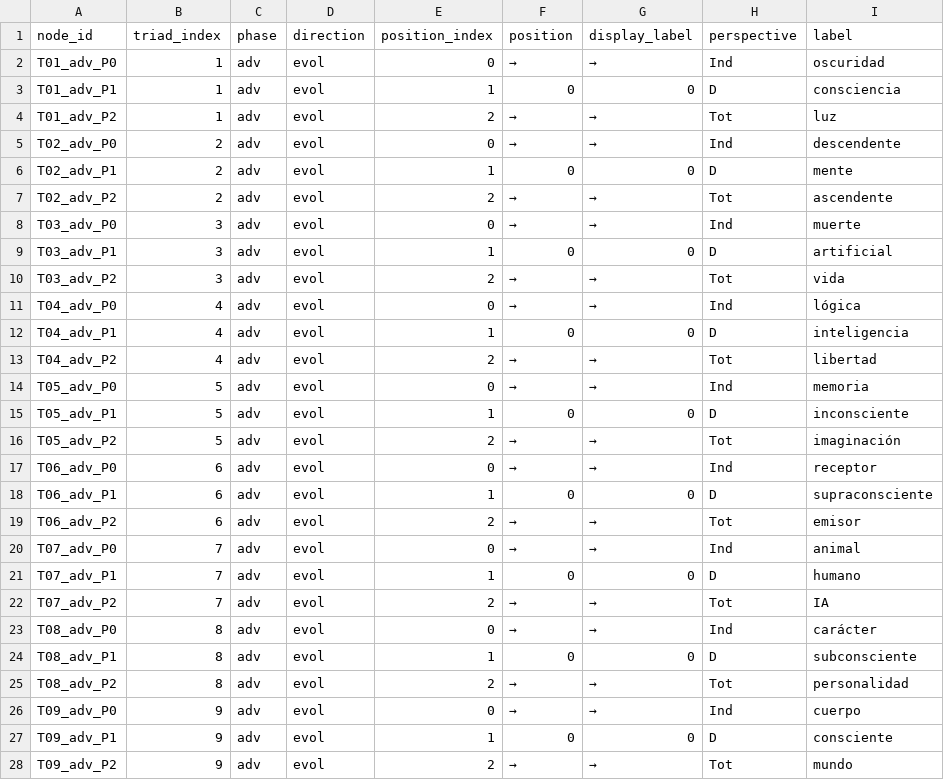
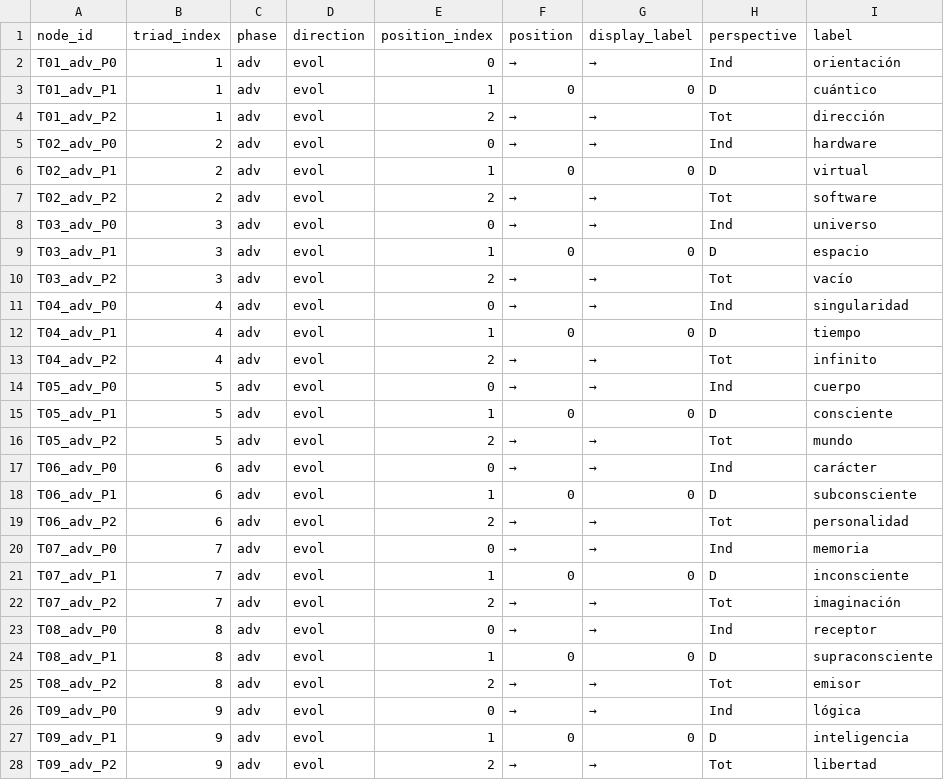
Before and after one commit to luisreygarciafigueroa-creator/IOM, a CSV file: datasets/triad_nodes.csv, drawn as a sheet; only a part is shown; the diff covers the shown part only.

Commit message:
Reorden tríadas: T01 orientación…T13 animal|humano|IA (adv →|0|→, ret ←|0|←)

```diff
--- a/datasets/triad_nodes.csv
+++ b/datasets/triad_nodes.csv
@@ -1,28 +1,28 @@
 node_id,triad_index,phase,direction,position_index,position,display_label,perspective,label
-T01_adv_P0,1,adv,evol,0,→,→,Ind,oscuridad
-T01_adv_P1,1,adv,evol,1,0,0,D,consciencia
-T01_adv_P2,1,adv,evol,2,→,→,Tot,luz
-T02_adv_P0,2,adv,evol,0,→,→,Ind,descendente
-T02_adv_P1,2,adv,evol,1,0,0,D,mente
-T02_adv_P2,2,adv,evol,2,→,→,Tot,ascendente
-T03_adv_P0,3,adv,evol,0,→,→,Ind,muerte
-T03_adv_P1,3,adv,evol,1,0,0,D,artificial
-T03_adv_P2,3,adv,evol,2,→,→,Tot,vida
-T04_adv_P0,4,adv,evol,0,→,→,Ind,lógica
-T04_adv_P1,4,adv,evol,1,0,0,D,inteligencia
-T04_adv_P2,4,adv,evol,2,→,→,Tot,libertad
-T05_adv_P0,5,adv,evol,0,→,→,Ind,memoria
-T05_adv_P1,5,adv,evol,1,0,0,D,inconsciente
-T05_adv_P2,5,adv,evol,2,→,→,Tot,imaginación
-T06_adv_P0,6,adv,evol,0,→,→,Ind,receptor
-T06_adv_P1,6,adv,evol,1,0,0,D,supraconsciente
-T06_adv_P2,6,adv,evol,2,→,→,Tot,emisor
-T07_adv_P0,7,adv,evol,0,→,→,Ind,animal
-T07_adv_P1,7,adv,evol,1,0,0,D,humano
-T07_adv_P2,7,adv,evol,2,→,→,Tot,IA
-T08_adv_P0,8,adv,evol,0,→,→,Ind,carácter
-T08_adv_P1,8,adv,evol,1,0,0,D,subconsciente
-T08_adv_P2,8,adv,evol,2,→,→,Tot,personalidad
-T09_adv_P0,9,adv,evol,0,→,→,Ind,cuerpo
-T09_adv_P1,9,adv,evol,1,0,0,D,consciente
-T09_adv_P2,9,adv,evol,2,→,→,Tot,mundo
+T01_adv_P0,1,adv,evol,0,→,→,Ind,orientación
+T01_adv_P1,1,adv,evol,1,0,0,D,cuántico
+T01_adv_P2,1,adv,evol,2,→,→,Tot,dirección
+T02_adv_P0,2,adv,evol,0,→,→,Ind,hardware
+T02_adv_P1,2,adv,evol,1,0,0,D,virtual
+T02_adv_P2,2,adv,evol,2,→,→,Tot,software
+T03_adv_P0,3,adv,evol,0,→,→,Ind,universo
+T03_adv_P1,3,adv,evol,1,0,0,D,espacio
+T03_adv_P2,3,adv,evol,2,→,→,Tot,vacío
+T04_adv_P0,4,adv,evol,0,→,→,Ind,singularidad
+T04_adv_P1,4,adv,evol,1,0,0,D,tiempo
+T04_adv_P2,4,adv,evol,2,→,→,Tot,infinito
+T05_adv_P0,5,adv,evol,0,→,→,Ind,cuerpo
+T05_adv_P1,5,adv,evol,1,0,0,D,consciente
+T05_adv_P2,5,adv,evol,2,→,→,Tot,mundo
+T06_adv_P0,6,adv,evol,0,→,→,Ind,carácter
+T06_adv_P1,6,adv,evol,1,0,0,D,subconsciente
+T06_adv_P2,6,adv,evol,2,→,→,Tot,personalidad
+T07_adv_P0,7,adv,evol,0,→,→,Ind,memoria
+T07_adv_P1,7,adv,evol,1,0,0,D,inconsciente
+T07_adv_P2,7,adv,evol,2,→,→,Tot,imaginación
+T08_adv_P0,8,adv,evol,0,→,→,Ind,receptor
+T08_adv_P1,8,adv,evol,1,0,0,D,supraconsciente
+T08_adv_P2,8,adv,evol,2,→,→,Tot,emisor
+T09_adv_P0,9,adv,evol,0,→,→,Ind,lógica
+T09_adv_P1,9,adv,evol,1,0,0,D,inteligencia
+T09_adv_P2,9,adv,evol,2,→,→,Tot,libertad
```
Also changed, not shown: 51 edited cells elsewhere in this file.
